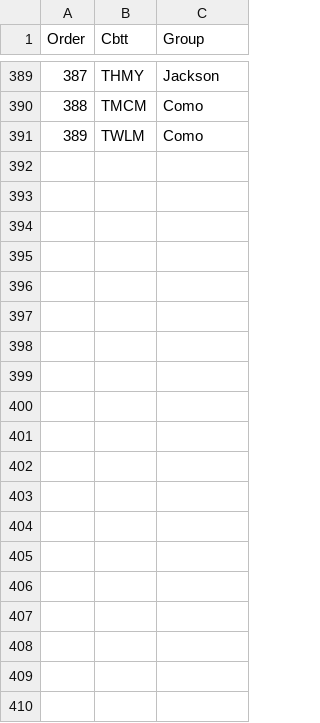
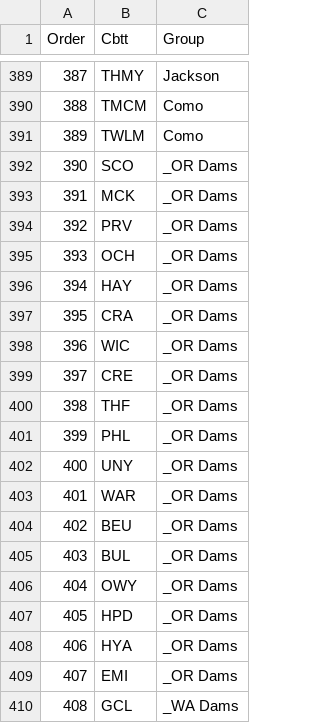
Before and after one commit to usbr/HydrometTools, a CSV file: cfg/snowgg_groups.csv, drawn as a sheet; only a part is shown, gaps mark what is left out; the diff covers the shown part only.

Commit message:
Add new 'basins' to the SnowGG tab and rename to DataAnalysis since we will be putting in more data analysis options here to handle more pcodes other than just snow

```diff
--- a/cfg/snowgg_groups.csv
+++ b/cfg/snowgg_groups.csv
@@ -391 +391,20 @@ Order,Cbtt,Group
 389,TWLM,Como
+390,SCO,_OR Dams
+391,MCK,_OR Dams
+392,PRV,_OR Dams
+393,OCH,_OR Dams
+394,HAY,_OR Dams
+395,CRA,_OR Dams
+396,WIC,_OR Dams
+397,CRE,_OR Dams
+398,THF,_OR Dams
+399,PHL,_OR Dams
+400,UNY,_OR Dams
+401,WAR,_OR Dams
+402,BEU,_OR Dams
+403,BUL,_OR Dams
+404,OWY,_OR Dams
+405,HPD,_OR Dams
+406,HYA,_OR Dams
+407,EMI,_OR Dams
+408,GCL,_WA Dams
```
Also changed, not shown: 30 added rows elsewhere in this file, 6 other files.
